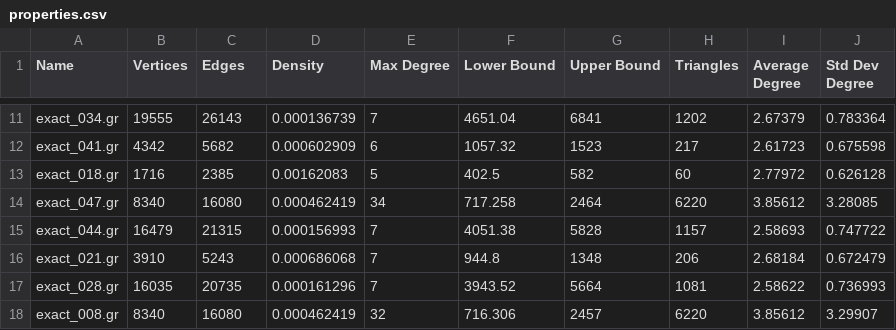
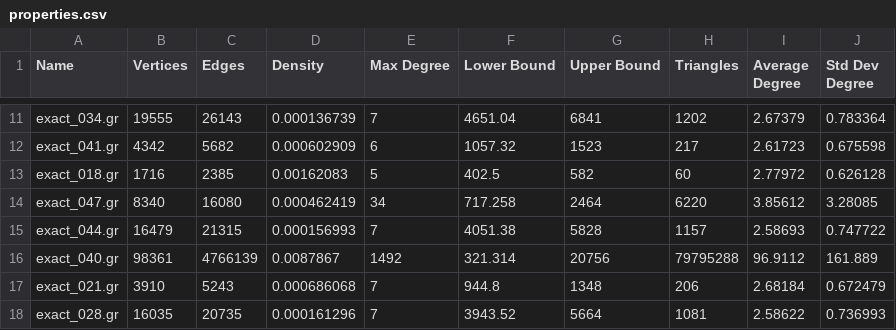
Before and after one commit to MarlonDittes/DominatingSets, a CSV file: results/ds_exact/properties.csv, drawn as a sheet; only a part is shown, gaps mark what is left out; the shorter side is filled out with more unchanged rows.

Commit message:
ADD: graph 40.gr to properties and reductions csv file

```diff
--- a/results/ds_exact/properties.csv
+++ b/results/ds_exact/properties.csv
@@ -15,2 +15,3 @@ exact_047.gr,8340,16080,0.000462419,34,717.258,2464,6220,3.85612,3.28085
 exact_044.gr,16479,21315,0.000156993,7,4051.38,5828,1157,2.58693,0.747722
+exact_040.gr,98361,4766139,0.0087867,1492,321.314,20756,79795288,96.9112,161.889
 exact_021.gr,3910,5243,0.000686068,7,944.8,1348,206,2.68184,0.672479
```
Also changed, not shown: results/ds_exact/merged_output.csv, results/ds_exact/reductions.csv.
